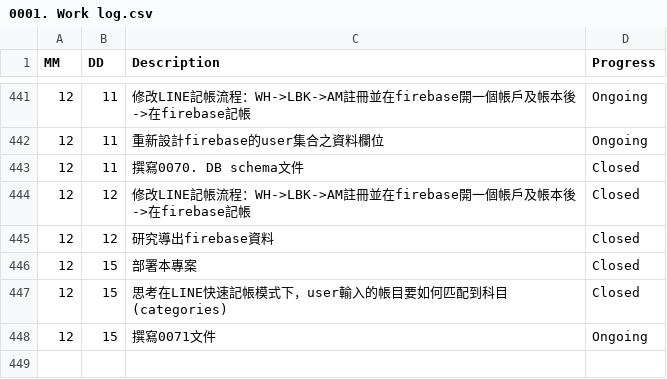
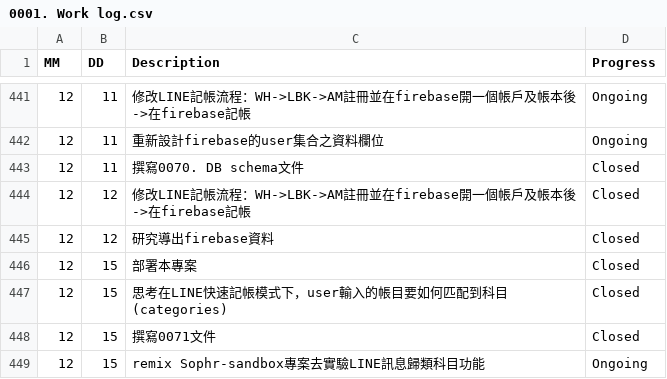
Before and after one commit to AustinLiao69/Project-LCAS-Sandbox, a CSV file: 00. Master_Project document/0001. Work log.csv, drawn as a sheet; only a part is shown, gaps mark what is left out.

Commit message:
OK

```diff
--- a/00. Master_Project document/0001. Work log.csv
+++ b/00. Master_Project document/0001. Work log.csv
@@ -447,2 +447,3 @@ MM 	 DD 	 Description 	    Progress
 12	15	 思考在LINE快速記帳模式下，user輸入的帳目要如何匹配到科目(categories)  	 Closed
-12	15	 撰寫0071文件  	 Ongoing
+12	15	 撰寫0071文件  	 Closed
+12	15	 remix Sophr-sandbox專案去實驗LINE訊息歸類科目功能  	 Ongoing
```
